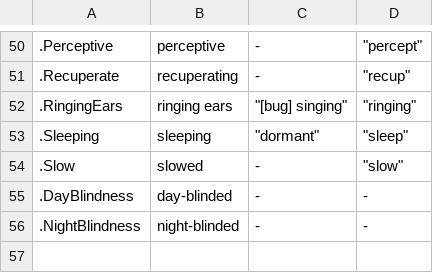
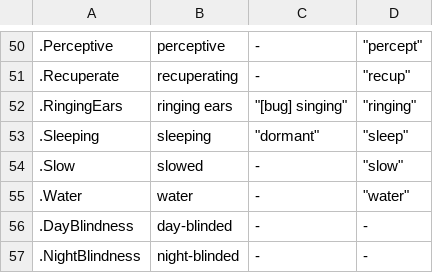
Before and after one commit to kiedtl/roguelike, a TSV file: data/status_help.tsv, drawn as a sheet; only a part is shown, gaps mark what is left out.

Commit message:
feat: rework water as terrain type

```diff
--- a/data/status_help.tsv
+++ b/data/status_help.tsv
@@ -54,2 +54,3 @@
 .Slow              	"slowed"              	 -                     	 "slow"
+.Water             	"water"               	 -                     	 "water"
 .DayBlindness      	"day-blinded"         	 -                     	 -
```
Also changed, not shown: 8 other files.
